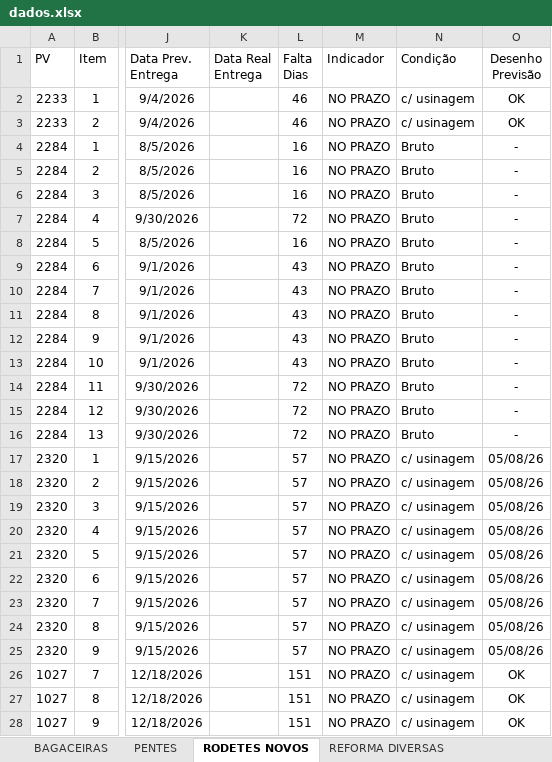
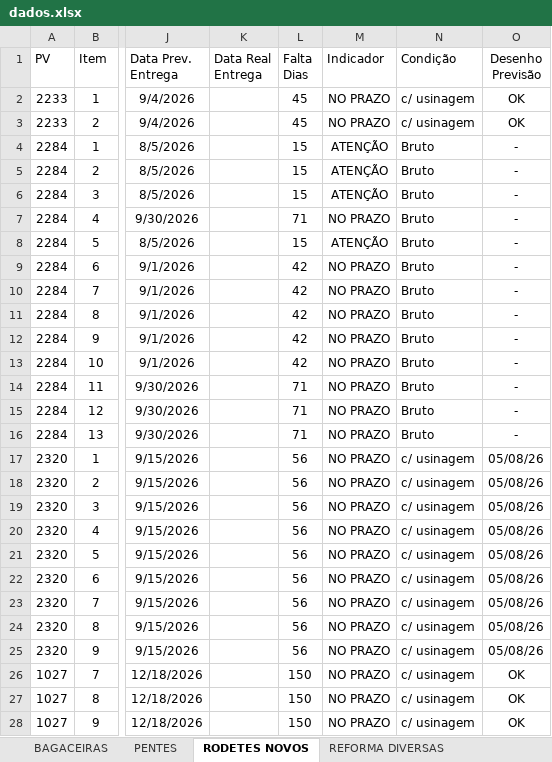
Before and after one commit to marcelodilena/carteira_prod, an Excel workbook: dados.xlsx, sheet RODETES NOVOS, drawn as a sheet; only a part is shown, gaps mark what is left out; values as stored, in another font and other column widths than the file's, no borders; table styles not drawn; the diff covers the shown part only; the diff names each change by its address in the sheet, - before the commit and + after, or states it on an @@ line.

```diff
--- a/dados.xlsx (sheet RODETES NOVOS)
+++ b/dados.xlsx (sheet RODETES NOVOS)
-L2:L3 (Falta Dias): 46
+L2:L3 (Falta Dias): 45
-L4:L6 (Falta Dias): 16
+L4:L6 (Falta Dias): 15
-M4:M6 (Indicador): NO PRAZO
+M4:M6 (Indicador): ATENÇÃO
-L7 (Falta Dias): 72
+L7 (Falta Dias): 71
-L8 (Falta Dias): 16
+L8 (Falta Dias): 15
-M8 (Indicador): NO PRAZO
+M8 (Indicador): ATENÇÃO
-L9:L13 (Falta Dias): 43
+L9:L13 (Falta Dias): 42
-L14:L16 (Falta Dias): 72
+L14:L16 (Falta Dias): 71
-L17:L25 (Falta Dias): 57
+L17:L25 (Falta Dias): 56
-L26:L28 (Falta Dias): 151
+L26:L28 (Falta Dias): 150
```
Also changed, not shown: 11 edited cells elsewhere in this sheet, sheet Manganês, sheet VI DIVERSOS, sheet PERIFÉRICOS, sheet BAGACEIRAS, sheet PENTES, sheet EIXOS, hidden cells, 1 other file.
